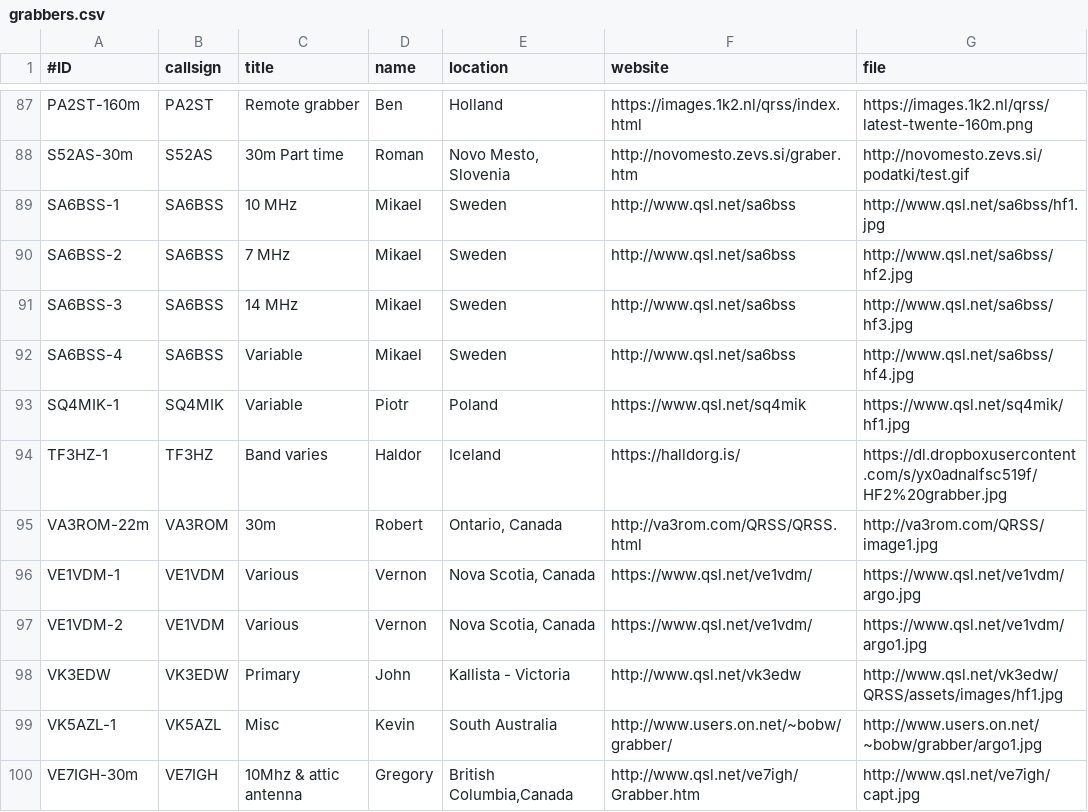
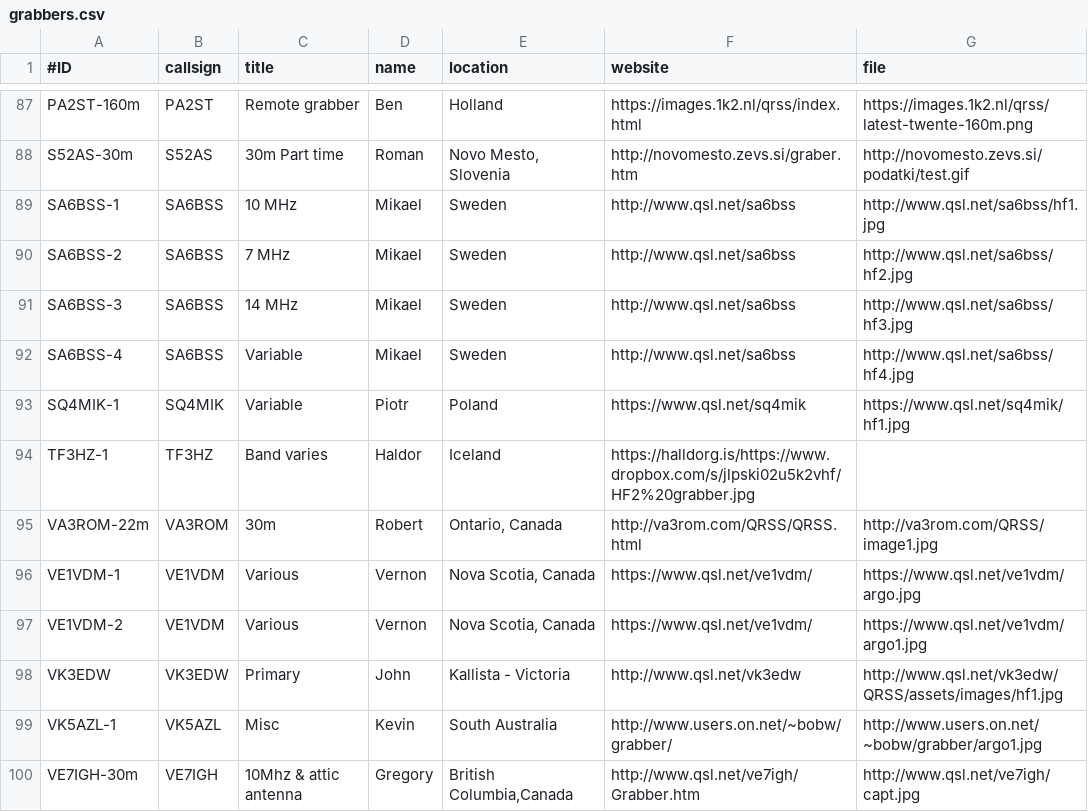
Before and after one commit to swharden/QRSSplus, a CSV file: grabbers.csv, drawn as a sheet; only a part is shown, gaps mark what is left out.

Commit message:
Update grabbers.csv

```diff
--- a/grabbers.csv
+++ b/grabbers.csv
@@ -93,3 +93,3 @@ SA6BSS-4,SA6BSS,Variable,Mikael,Sweden,http://www.qsl.net/sa6bss,http://www.qsl.
 SQ4MIK-1,SQ4MIK,Variable,Piotr,Poland,https://www.qsl.net/sq4mik,https://www.qsl.net/sq4mik/hf1.jpg
-TF3HZ-1,TF3HZ,Band varies,Haldor,Iceland,https://halldorg.is/,https://dl.dropboxusercontent.com/s/yx0adnalfsc519f/HF2%20grabber.jpg
+TF3HZ-1,TF3HZ,Band varies,Haldor,Iceland,https://halldorg.is/https://www.dropbox.com/s/jlpski02u5k2vhf/HF2%20grabber.jpg
 VA3ROM-22m,VA3ROM,30m,Robert,"Ontario, Canada",http://va3rom.com/QRSS/QRSS.html,http://va3rom.com/QRSS/image1.jpg
```
